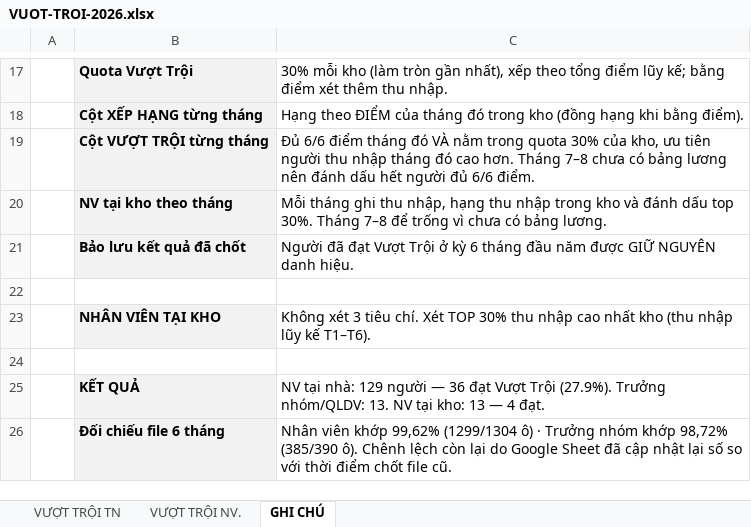
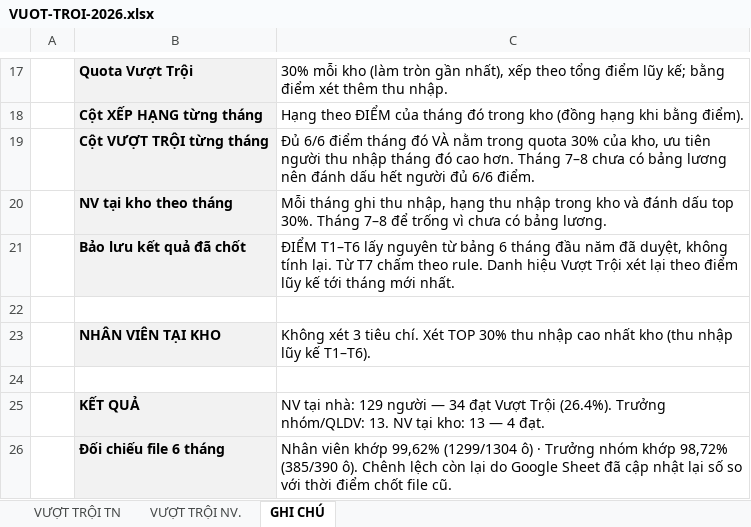
Before and after one commit to thunguyenduy1990-debug/bhsc-ce-vtb-vdh-dashboard, an Excel workbook: VUOT-TROI-2026.xlsx, sheet GHI CHÚ, drawn as a sheet; only a part is shown, gaps mark what is left out; values as stored, in another font and other column widths than the file's, no borders; the diff names each change by its address in the sheet, - before the commit and + after, or states it on an @@ line.

```diff
--- a/VUOT-TROI-2026.xlsx (sheet GHI CHÚ)
+++ b/VUOT-TROI-2026.xlsx (sheet GHI CHÚ)
-C21: Người đã đạt Vượt Trội ở kỳ 6 tháng đầu năm được GIỮ NGUYÊN danh hiệu.
+C21: ĐIỂM T1–T6 lấy nguyên từ bảng 6 tháng đầu năm đã duyệt, không tính lại. Từ T7 chấm theo rule. Danh hiệu Vượt Trội xét lại theo điểm lũy kế tới tháng mới nhất.
-C25: …người — 36 đạt Vượt Trội (27.9%). Trưởng nhóm/QLDV:…
+C25: …người — 34 đạt Vượt Trội (26.4%). Trưởng nhóm/QLDV:…
```
Also changed, not shown: sheet VƯỢT TRỘI NV., 2 other files.
